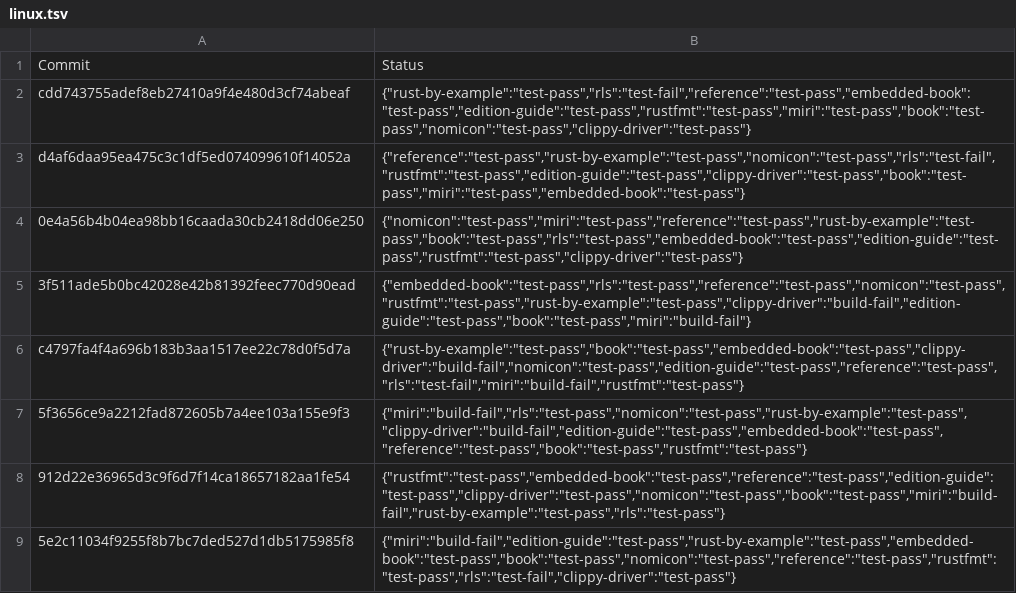
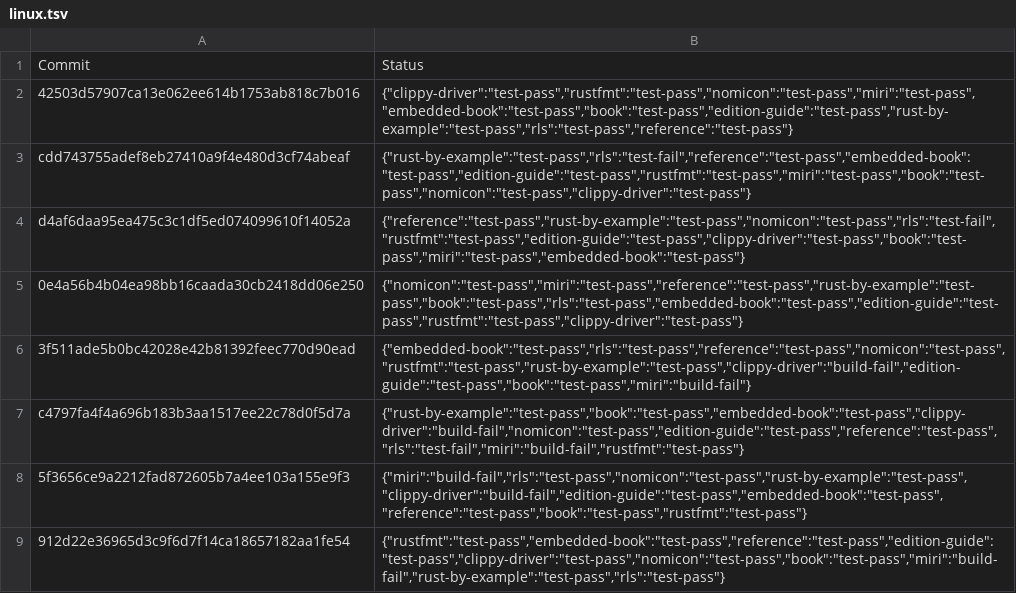
Before and after one commit to alexcrichton/rust-toolstate, a TSV file: history/linux.tsv, drawn as a sheet; only a part is shown; the shorter side is filled out with more unchanged rows.

Commit message:
(linux CI update)

```diff
--- a/history/linux.tsv
+++ b/history/linux.tsv
@@ -1,2 +1,3 @@
 Commit	Status
+42503d57907ca13e062ee614b1753ab818c7b016	{"clippy-driver":"test-pass","rustfmt":"test-pass","nomicon":"test-pass","miri":"test-pass","embedded-book":"test-pass","book":"test-pass","edition-guide":"test-pass","rust-by-example":"test-pass","rls":"test-pass","reference":"test-pass"}
 cdd743755adef8eb27410a9f4e480d3cf74abeaf	{"rust-by-example":"test-pass","rls":"test-fail","reference":"test-pass","embedded-book":"test-pass","edition-guide":"test-pass","rustfmt":"test-pass","miri":"test-pass","book":"test-pass","nomicon":"test-pass","clippy-driver":"test-pass"}
```
